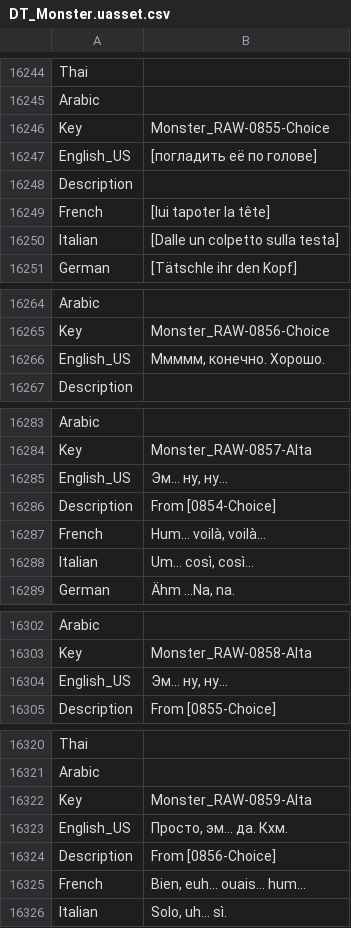
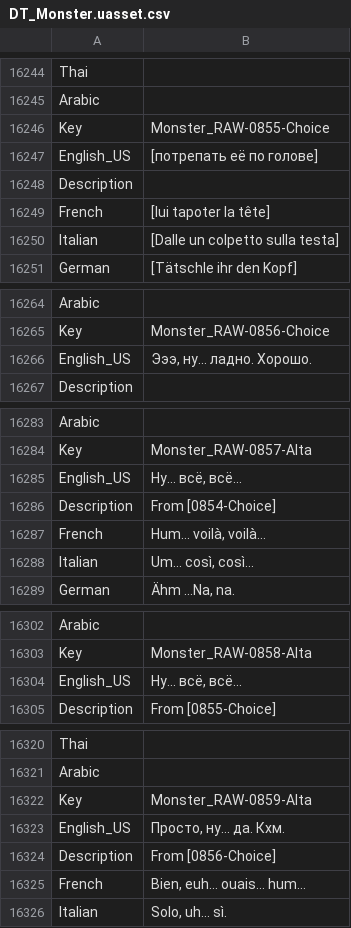
Before and after one commit to Dontaz/Wanderstop-RU, a CSV file: ru_files/TheClearing/Content/Data/Dialogue/Localization/DT_Monster.uasset.csv, drawn as a sheet; only a part is shown, gaps mark what is left out; the diff covers the shown part only.

```diff
--- a/ru_files/TheClearing/Content/Data/Dialogue/Localization/DT_Monster.uasset.csv
+++ b/ru_files/TheClearing/Content/Data/Dialogue/Localization/DT_Monster.uasset.csv
@@ -16246,3 +16246,3 @@ Arabic,,
 Key,Monster_RAW-0855-Choice,
-English_US,[погладить её по голове],
+English_US,[потрепать её по голове],
 Description,,
@@ -16265,3 +16265,3 @@ Arabic,,
 Key,Monster_RAW-0856-Choice,
-English_US,"Ммммм, конечно. Хорошо.",
+English_US,"Эээ, ну... ладно. Хорошо.",
 Description,,
@@ -16284,3 +16284,3 @@ Arabic,,
 Key,Monster_RAW-0857-Alta,
-English_US,"Эм... ну, ну...",
+English_US,"Ну... всё, всё...",
 Description,From [0854-Choice],
@@ -16303,3 +16303,3 @@ Arabic,,
 Key,Monster_RAW-0858-Alta,
-English_US,"Эм... ну, ну...",
+English_US,"Ну... всё, всё...",
 Description,From [0855-Choice],
@@ -16322,3 +16322,3 @@ Arabic,,
 Key,Monster_RAW-0859-Alta,
-English_US,"Просто, эм... да. Кхм.",
+English_US,"Просто, ну... да. Кхм.",
 Description,From [0856-Choice],
```
Also changed, not shown: 116 edited cells elsewhere in this file.
